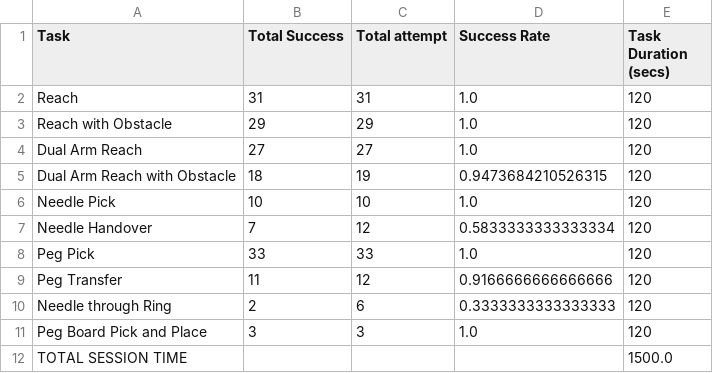
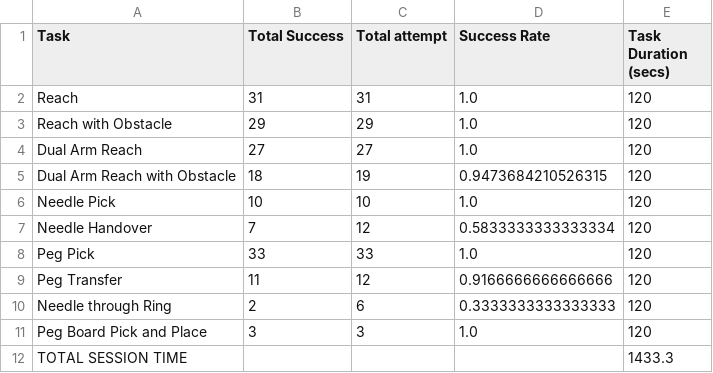
Before and after one commit to SMSL-Project/dart-vinci-data, a CSV file: data/01-AR.csv, drawn as a sheet.

```diff
--- a/data/01-AR.csv
+++ b/data/01-AR.csv
@@ -11,2 +11,2 @@ Needle through Ring,2,6,0.3333333333333333,120
 Peg Board Pick and Place,3,3,1.0,120
-TOTAL SESSION TIME,,,,1500.0
+TOTAL SESSION TIME,,,,1433.3
```
Also changed, not shown: data/02-Robot.csv, 1 other file.
